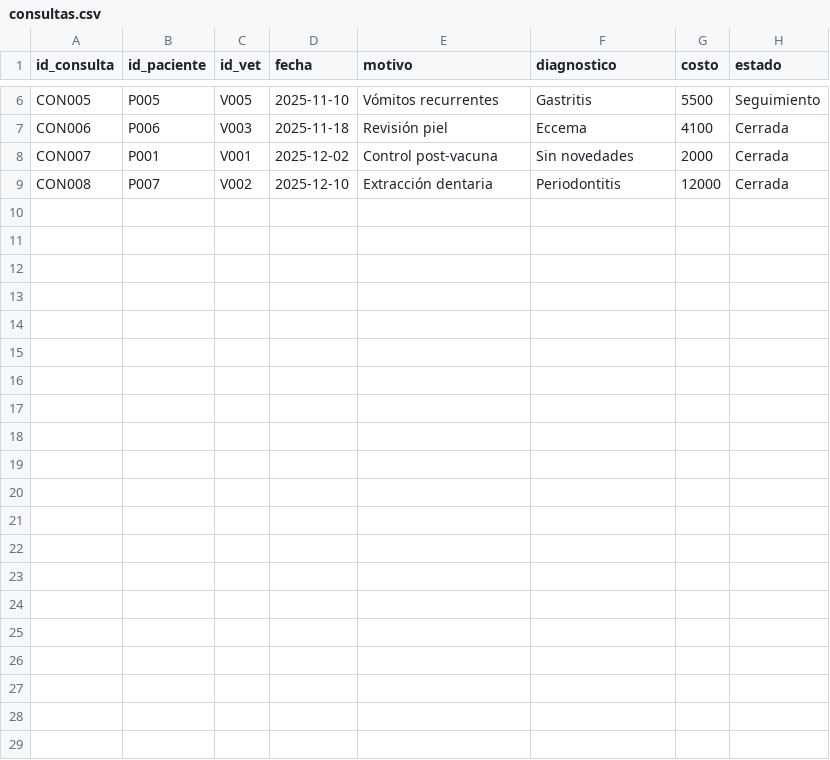
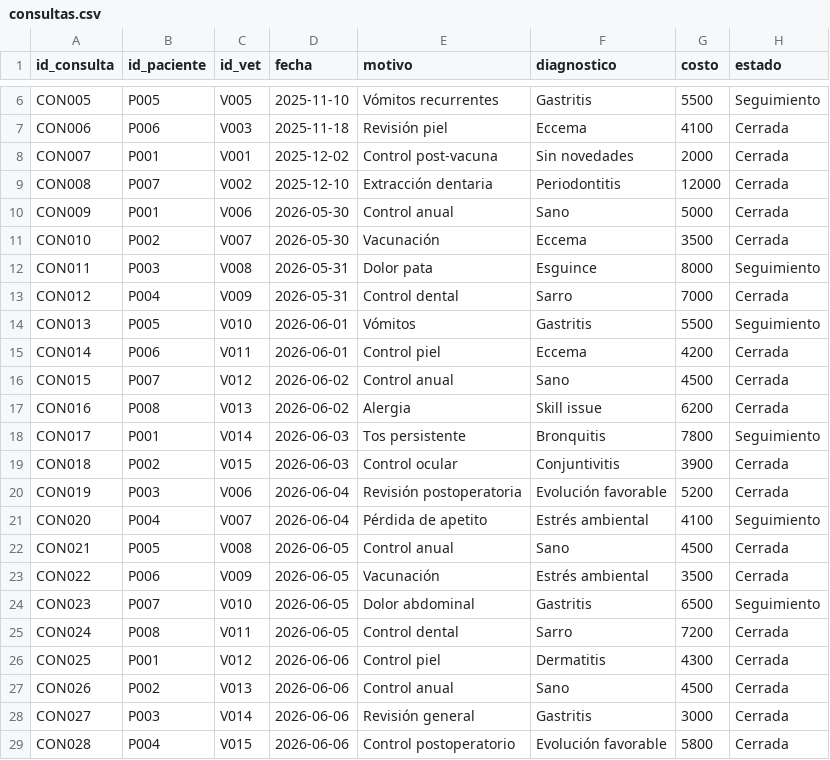
Before and after one commit to jcausse-itba/BD2-TPO, a CSV file: example_datasets/consultas.csv, drawn as a sheet; only a part is shown, gaps mark what is left out.

```diff
--- a/example_datasets/consultas.csv
+++ b/example_datasets/consultas.csv
@@ -9 +9,21 @@ CON007,P001,V001,2025-12-02,Control post-vacuna,Sin novedades,2000,Cerrada
 CON008,P007,V002,2025-12-10,Extracción dentaria,Periodontitis,12000,Cerrada
+CON009,P001,V006,2026-05-30,Control anual,Sano,5000,Cerrada
+CON010,P002,V007,2026-05-30,Vacunación,Eccema,3500,Cerrada
+CON011,P003,V008,2026-05-31,Dolor pata,Esguince,8000,Seguimiento
+CON012,P004,V009,2026-05-31,Control dental,Sarro,7000,Cerrada
+CON013,P005,V010,2026-06-01,Vómitos,Gastritis,5500,Seguimiento
+CON014,P006,V011,2026-06-01,Control piel,Eccema,4200,Cerrada
+CON015,P007,V012,2026-06-02,Control anual,Sano,4500,Cerrada
+CON016,P008,V013,2026-06-02,Alergia,Skill issue,6200,Cerrada
+CON017,P001,V014,2026-06-03,Tos persistente,Bronquitis,7800,Seguimiento
+CON018,P002,V015,2026-06-03,Control ocular,Conjuntivitis,3900,Cerrada
+CON019,P003,V006,2026-06-04,Revisión postoperatoria,Evolución favorable,5200,Cerrada
+CON020,P004,V007,2026-06-04,Pérdida de apetito,Estrés ambiental,4100,Seguimiento
+CON021,P005,V008,2026-06-05,Control anual,Sano,4500,Cerrada
+CON022,P006,V009,2026-06-05,Vacunación,Estrés ambiental,3500,Cerrada
+CON023,P007,V010,2026-06-05,Dolor abdominal,Gastritis,6500,Seguimiento
+CON024,P008,V011,2026-06-05,Control dental,Sarro,7200,Cerrada
+CON025,P001,V012,2026-06-06,Control piel,Dermatitis,4300,Cerrada
+CON026,P002,V013,2026-06-06,Control anual,Sano,4500,Cerrada
+CON027,P003,V014,2026-06-06,Revisión general,Gastritis,3000,Cerrada
+CON028,P004,V015,2026-06-06,Control postoperatorio,Evolución favorable,5800,Cerrada
```
Also changed, not shown: example_datasets/pacientes.csv, example_datasets/propietarios.csv, 4 other files.
